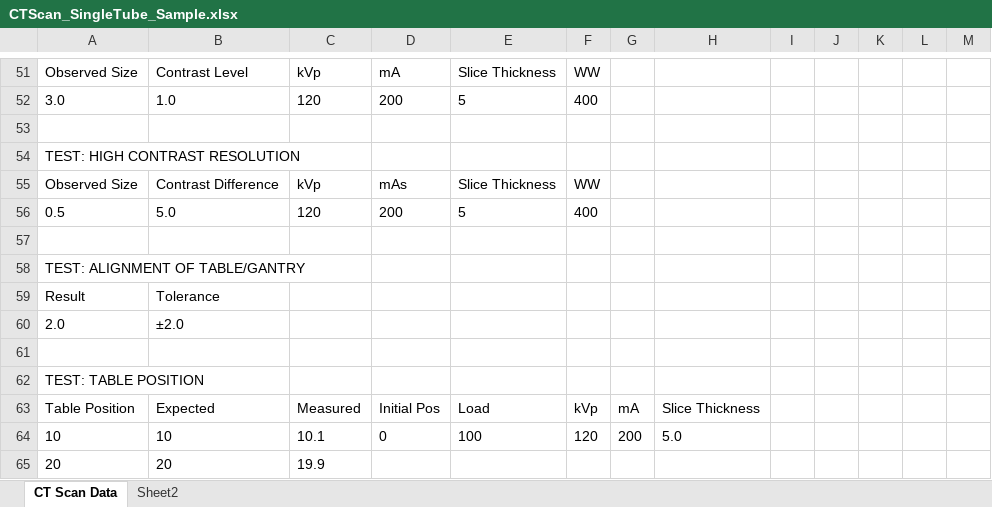
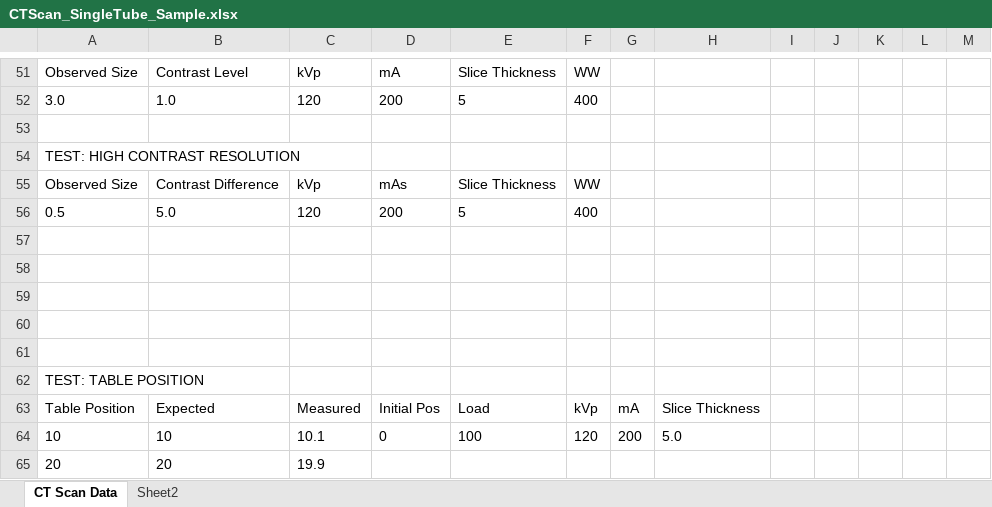
Before and after one commit to kodstechnologies/anteso-frontend, an Excel workbook: public/templates/CTScan_SingleTube_Sample.xlsx, sheet CT Scan Data, drawn as a sheet; only a part is shown, gaps mark what is left out; values as stored, in another font and other column widths than the file's, no borders; the diff names each change by its address in the sheet, - before the commit and + after, or states it on an @@ line.

```diff
--- a/public/templates/CTScan_SingleTube_Sample.xlsx (sheet CT Scan Data)
+++ b/public/templates/CTScan_SingleTube_Sample.xlsx (sheet CT Scan Data)
-A58: TEST: ALIGNMENT OF TABLE/GANTRY
+A58: (empty)
-row 59: Result | Tolerance
+row 59: (empty)
-row 60: 2.0 | ±2.0
+row 60: (empty)
```
Also changed, not shown: 17 other files.
